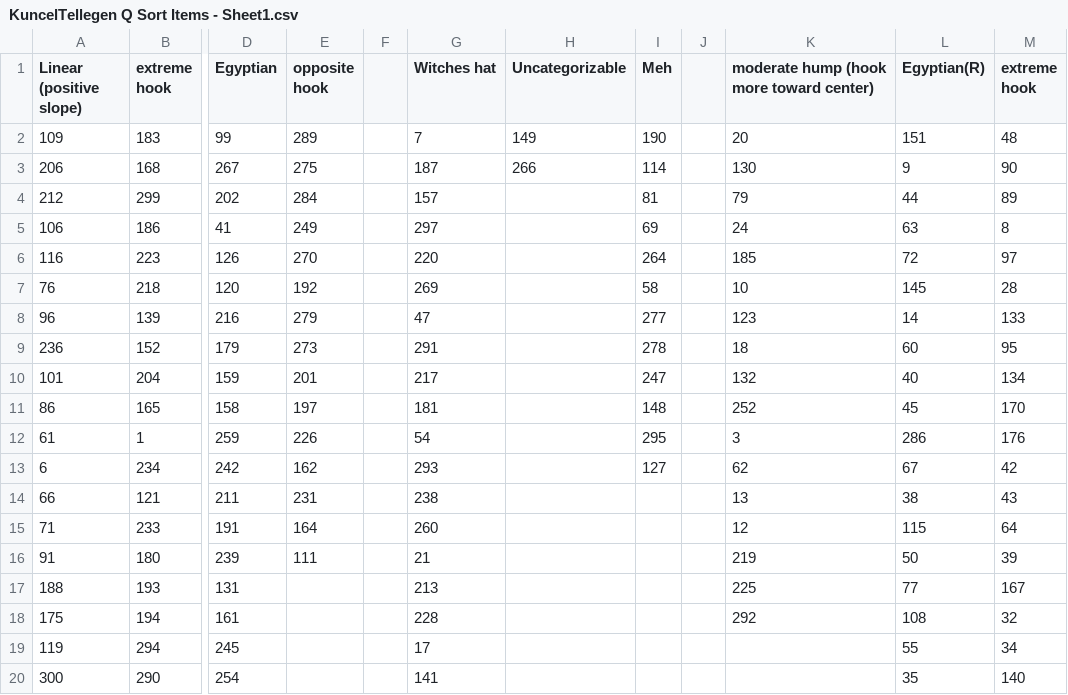
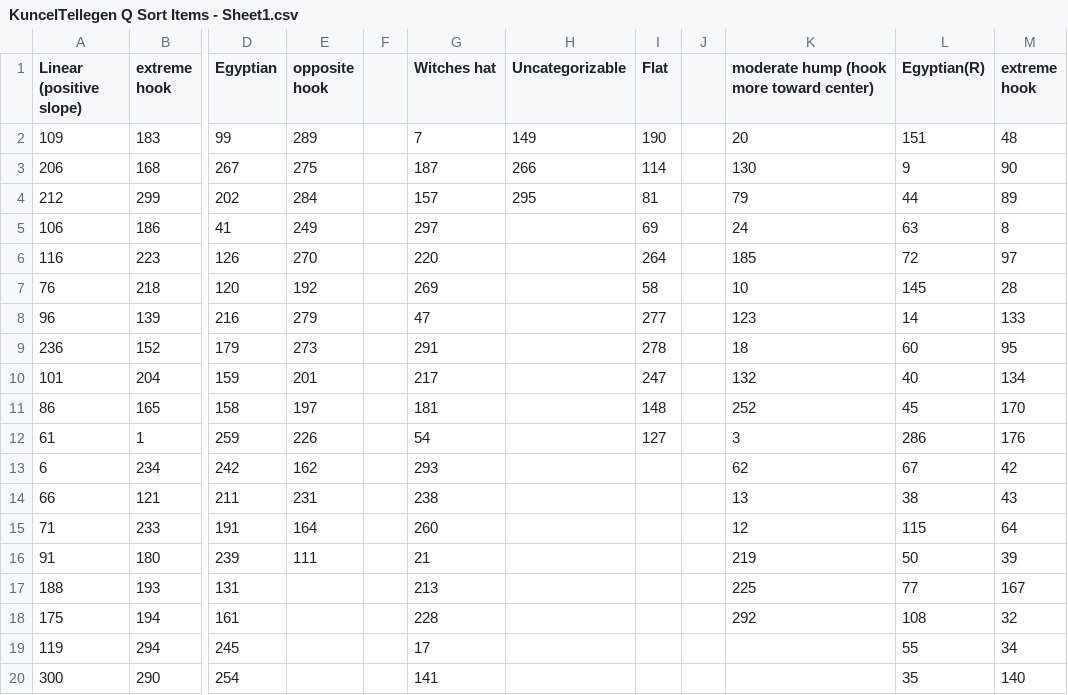
Before and after one commit to jtkulas/Kuncel, a CSV file: KuncelTellegen Q Sort Items - Sheet1.csv, drawn as a sheet; only a part is shown, gaps mark what is left out; the diff names each change by its address in the sheet, - before the commit and + after, or states it on an @@ line.

```diff
--- a/KuncelTellegen Q Sort Items - Sheet1.csv
+++ b/KuncelTellegen Q Sort Items - Sheet1.csv
-I1: Meh
+I1: Flat
-H4 (Uncategorizable): (empty)
+H4 (Uncategorizable): 295
-I12 (Flat): 295
+I12 (Flat): 127
-I13 (Flat): 127
+I13 (Flat): (empty)
```
Also changed, not shown: 17 other files.
